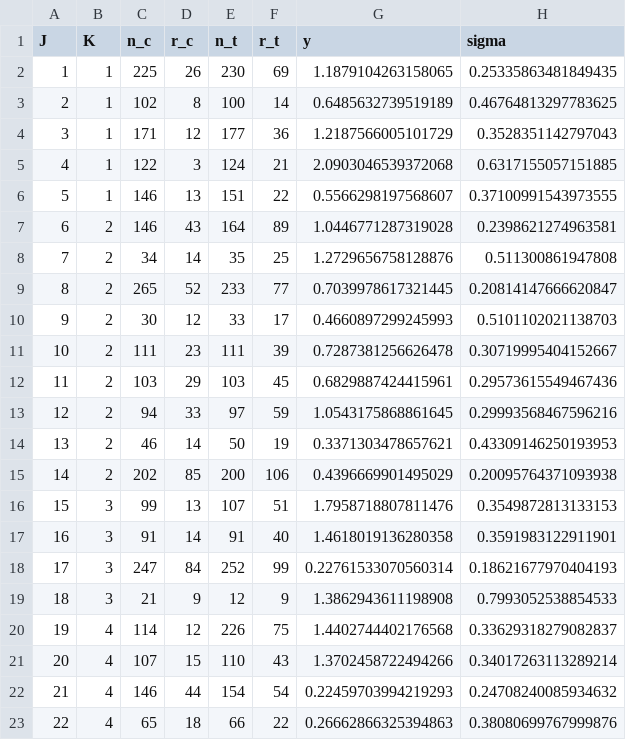
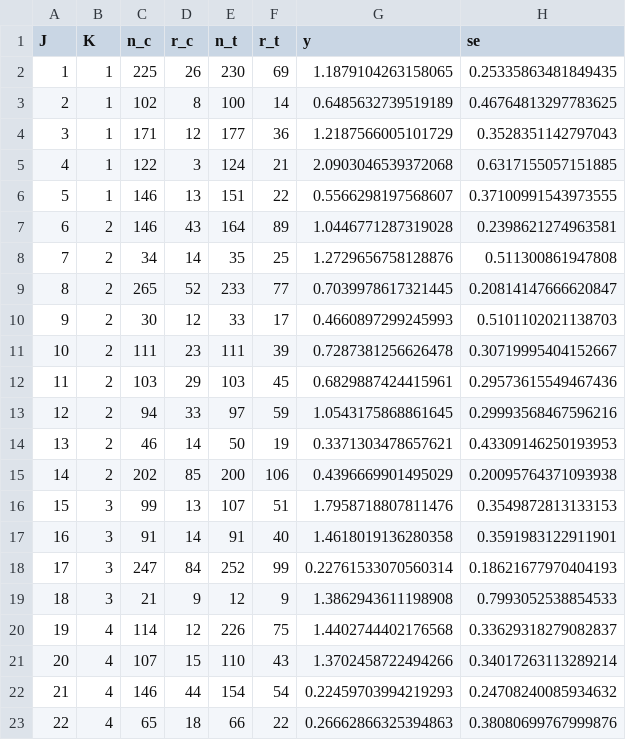
Before and after one commit to brad-kolb/comparative_effect_thrombectomy, a CSV file: data/clean_data.csv, drawn as a sheet.

```diff
--- a/data/clean_data.csv
+++ b/data/clean_data.csv
@@ -1,2 +1,2 @@
-J,K,n_c,r_c,n_t,r_t,y,sigma
+J,K,n_c,r_c,n_t,r_t,y,se
 1,1,225,26,230,69,1.1879104263158065,0.25335863481849435
```
Also changed, not shown: 17 other files.
